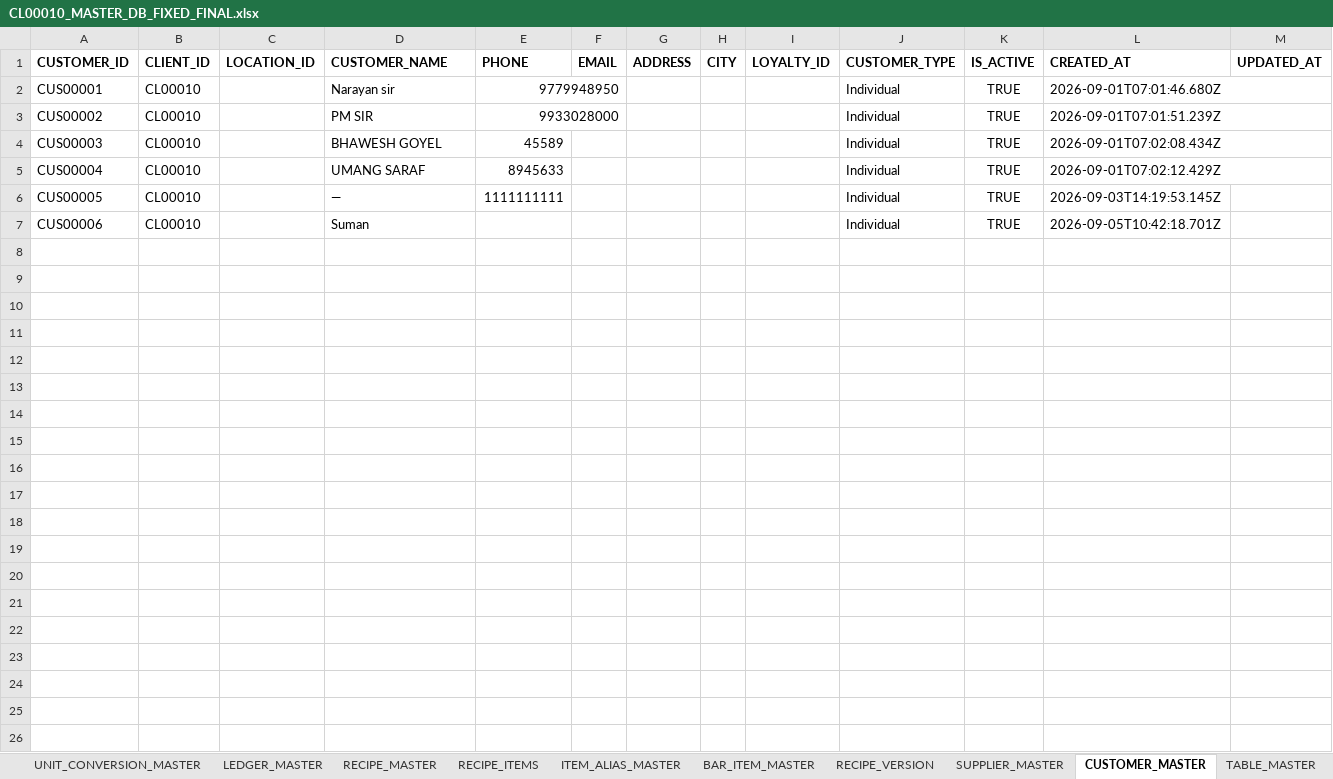
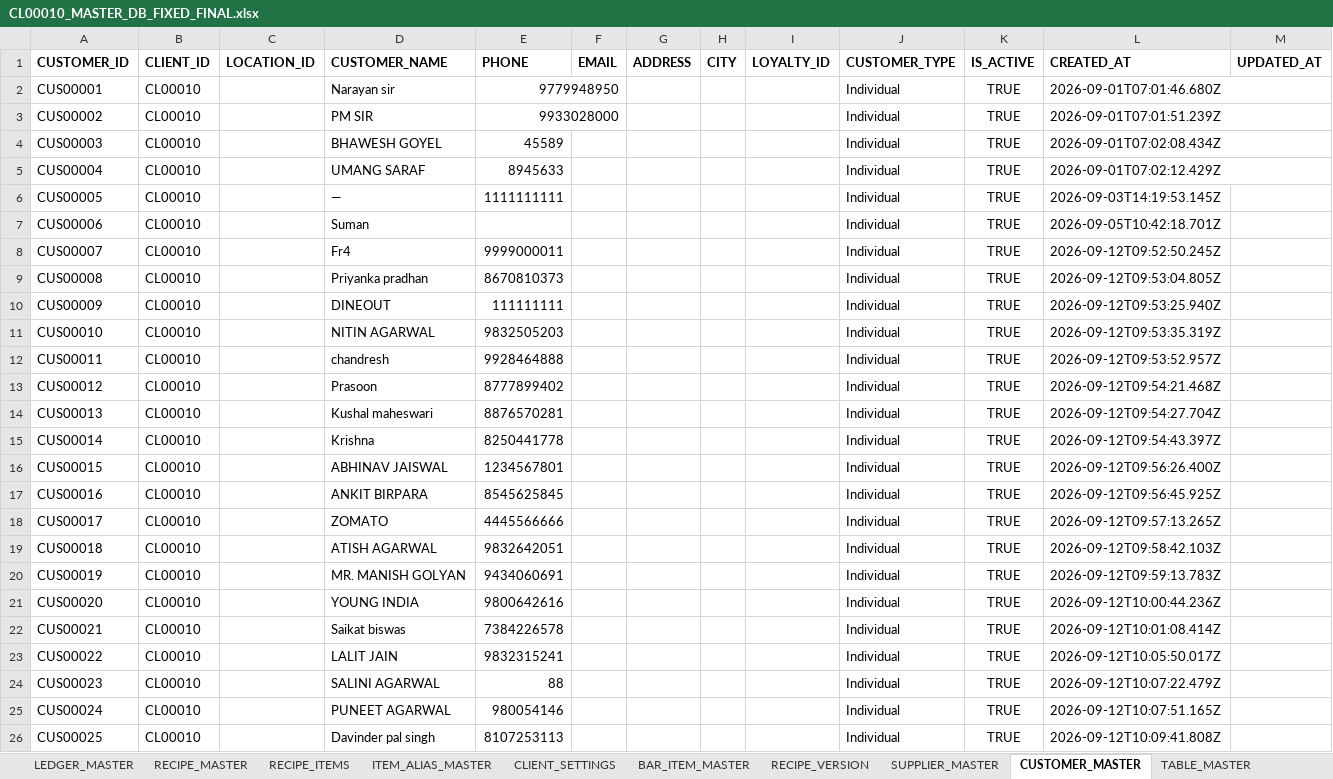
Before and after one commit to balajisoftware2013-ui/balajinextgen-website-1, an Excel workbook: Dashboard/restaurant/steward-app/database/CL00010_MASTER_DB_FIXED_FINAL.xlsx, sheet CUSTOMER_MASTER, drawn as a sheet; only a part is shown; values as stored, in another font and other column widths than the file's, no borders; the diff covers the shown part only; the diff names each change by its address in the sheet, - before the commit and + after, or states it on an @@ line.

```diff
--- a/Dashboard/restaurant/steward-app/database/CL00010_MASTER_DB_FIXED_FINAL.xlsx (sheet CUSTOMER_MASTER)
+++ b/Dashboard/restaurant/steward-app/database/CL00010_MASTER_DB_FIXED_FINAL.xlsx (sheet CUSTOMER_MASTER)
+sheet tab: CLIENT_SETTINGS
+row 8: CUS00007 | CL00010 |  | Fr4 | 9999000011 |  |  |  |  | Individual | TRUE | 2026-09-12T09:52:50.245Z
+row 9: CUS00008 | CL00010 |  | Priyanka pradhan | 8670810373 |  |  |  |  | Individual | TRUE | 2026-09-12T09:53:04.805Z
+row 10: CUS00009 | CL00010 |  | DINEOUT | 111111111 |  |  |  |  | Individual | TRUE | 2026-09-12T09:53:25.940Z
+row 11: CUS00010 | CL00010 |  | NITIN AGARWAL | 9832505203 |  |  |  |  | Individual | TRUE | 2026-09-12T09:53:35.319Z
+row 12: CUS00011 | CL00010 |  | chandresh | 9928464888 |  |  |  |  | Individual | TRUE | 2026-09-12T09:53:52.957Z
+row 13: CUS00012 | CL00010 |  | Prasoon | 8777899402 |  |  |  |  | Individual | TRUE | 2026-09-12T09:54:21.468Z
+row 14: CUS00013 | CL00010 |  | Kushal maheswari | 8876570281 |  |  |  |  | Individual | TRUE | 2026-09-12T09:54:27.704Z
+row 15: CUS00014 | CL00010 |  | Krishna | 8250441778 |  |  |  |  | Individual | TRUE | 2026-09-12T09:54:43.397Z
+row 16: CUS00015 | CL00010 |  | ABHINAV JAISWAL | 1234567801 |  |  |  |  | Individual | TRUE | 2026-09-12T09:56:26.400Z
+row 17: CUS00016 | CL00010 |  | ANKIT BIRPARA | 8545625845 |  |  |  |  | Individual | TRUE | 2026-09-12T09:56:45.925Z
+row 18: CUS00017 | CL00010 |  | ZOMATO | 4445566666 |  |  |  |  | Individual | TRUE | 2026-09-12T09:57:13.265Z
+row 19: CUS00018 | CL00010 |  | ATISH AGARWAL | 9832642051 |  |  |  |  | Individual | TRUE | 2026-09-12T09:58:42.103Z
+row 20: CUS00019 | CL00010 |  | MR. MANISH GOLYAN | 9434060691 |  |  |  |  | Individual | TRUE | 2026-09-12T09:59:13.783Z
+row 21: CUS00020 | CL00010 |  | YOUNG INDIA | 9800642616 |  |  |  |  | Individual | TRUE | 2026-09-12T10:00:44.236Z
+row 22: CUS00021 | CL00010 |  | Saikat biswas | 7384226578 |  |  |  |  | Individual | TRUE | 2026-09-12T10:01:08.414Z
+row 23: CUS00022 | CL00010 |  | LALIT JAIN | 9832315241 |  |  |  |  | Individual | TRUE | 2026-09-12T10:05:50.017Z
+row 24: CUS00023 | CL00010 |  | SALINI AGARWAL | 88 |  |  |  |  | Individual | TRUE | 2026-09-12T10:07:22.479Z
+row 25: CUS00024 | CL00010 |  | PUNEET AGARWAL | 980054146 |  |  |  |  | Individual | TRUE | 2026-09-12T10:07:51.165Z
+row 26: CUS00025 | CL00010 |  | Davinder pal singh | 8107253113 |  |  |  |  | Individual | TRUE | 2026-09-12T10:09:41.808Z
```
Also changed, not shown: 23 added rows elsewhere in this sheet, sheet ITEM_MASTER, sheet ITEM_ALIAS_MASTER, sheet COMPANY_SETTINGS, sheet MENU_CARD_ITEMS, sheet CATEGORY_MASTER, sheet MASTER_DB_REVIEW_2026-09-09, 4 more sheets, other sheet tabs, 35 other files.
